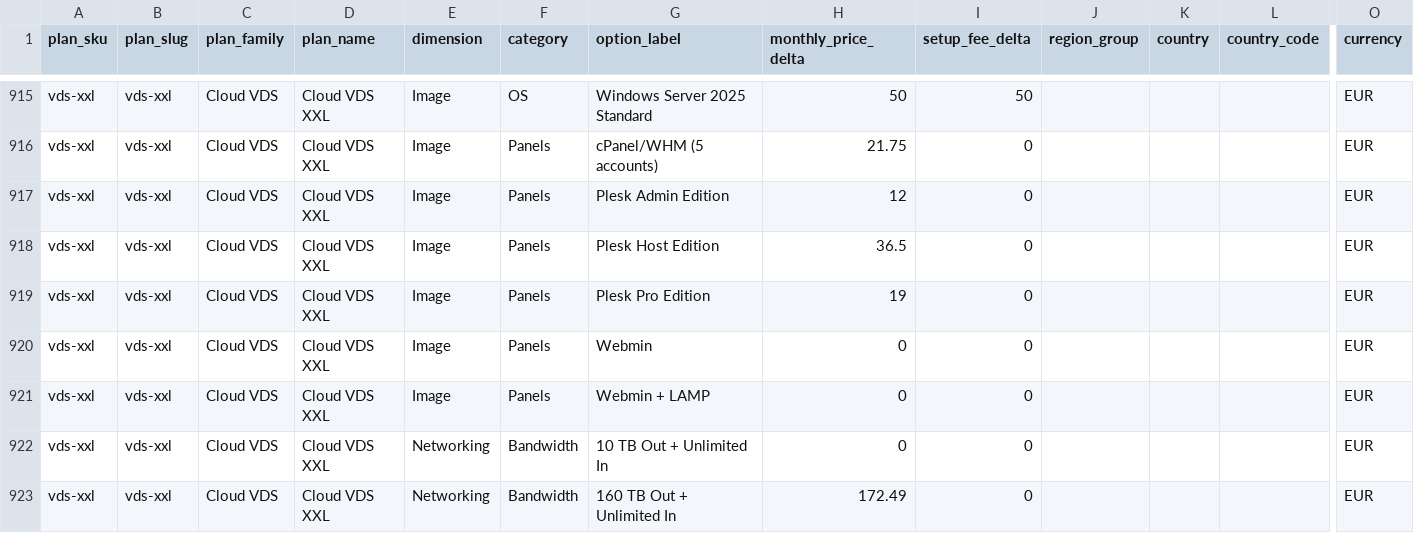
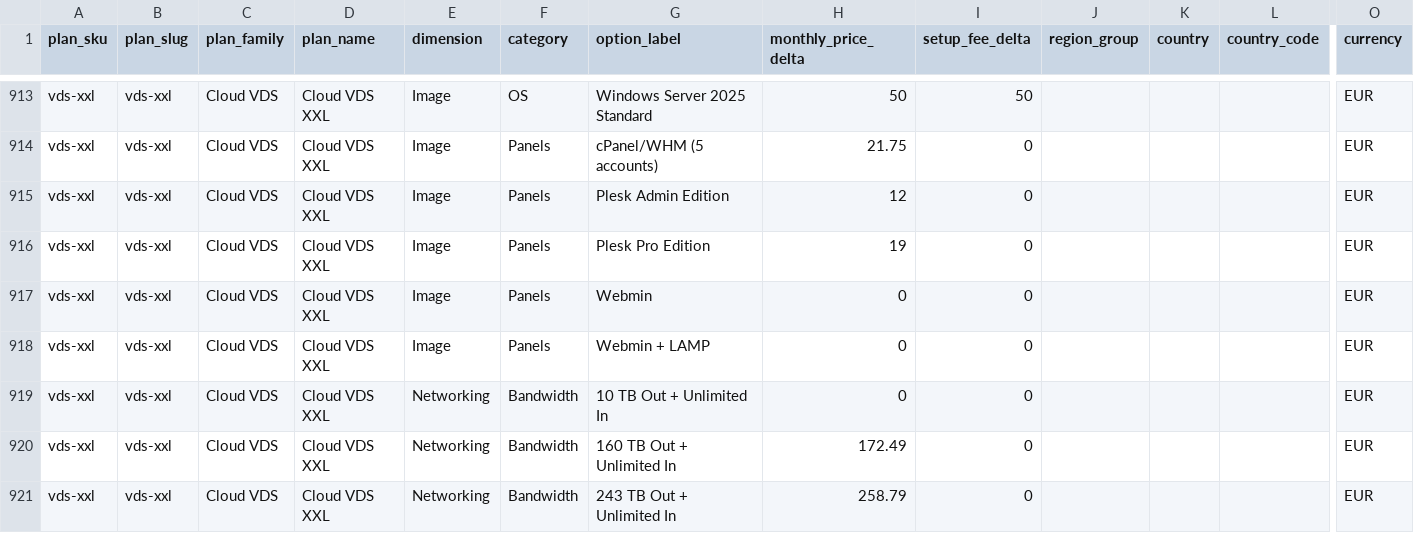
Before and after one commit to securiace-dev/contabo-pricing-scraper, a CSV file: data/output/contabo_option_catalog.csv, drawn as a sheet; only a part is shown, gaps mark what is left out; the shorter side is filled out with more unchanged rows; removed rows and columns are numbered as before the commit, all else as after; rows hold the shown columns only; the diff covers the shown part only; the diff names each change by its address in the sheet, - before the commit and + after, or states it on an @@ line.

```diff
--- a/data/output/contabo_option_catalog.csv
+++ b/data/output/contabo_option_catalog.csv
-row 918: vds-xxl | vds-xxl | Cloud VDS | Cloud VDS XXL | Image | Panels | Plesk Host Edition | 36.5 | 0 |  |  |  | EUR
```
Also changed, not shown: 2 added rows and 3 removed rows elsewhere in this file, data/output/contabo_base_plans.csv, 9 other files.
